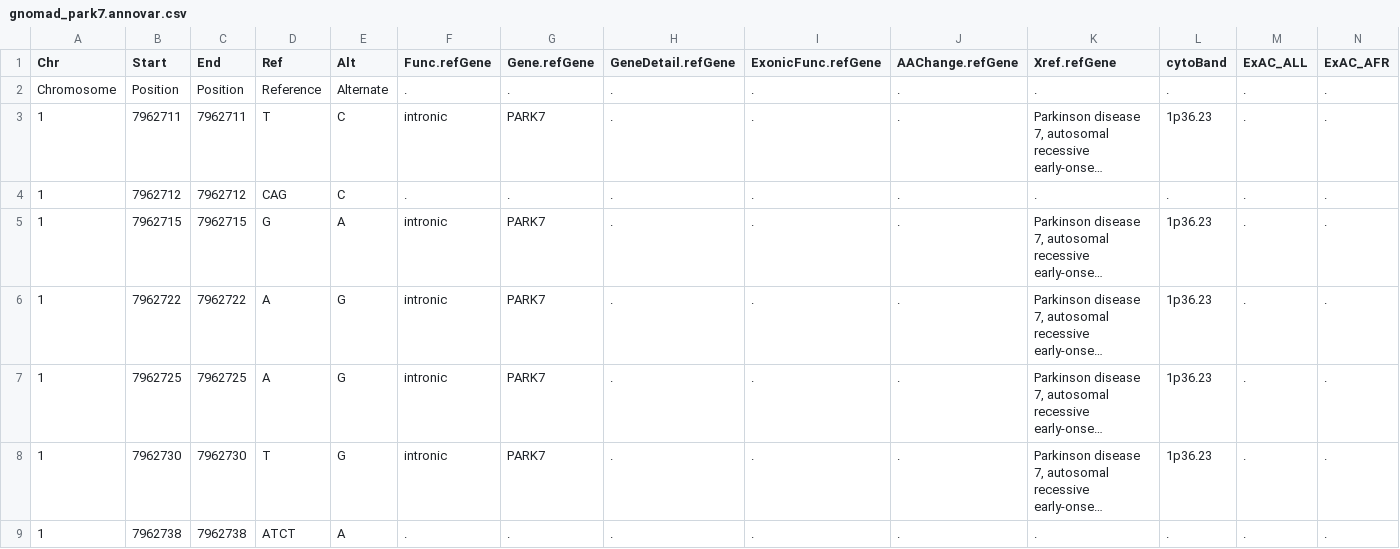
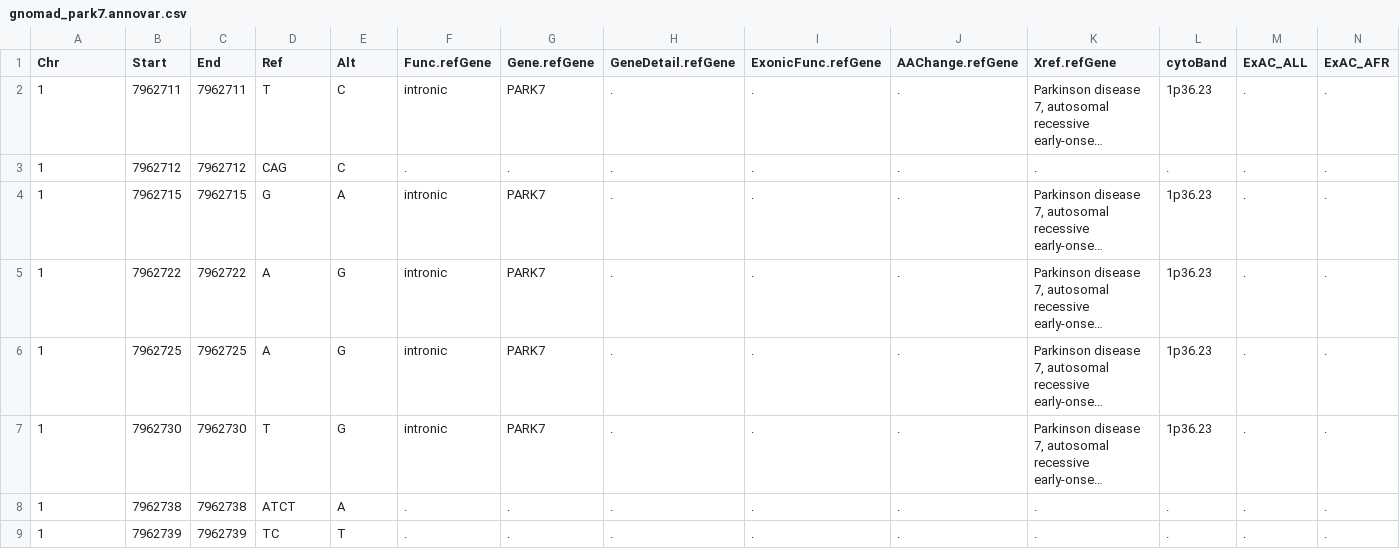
Before and after one commit to neuro-sysmed/maf-api, a CSV file: gnomad_park7.annovar.csv, drawn as a sheet; only a part is shown; the shorter side is filled out with more unchanged rows; long unchanged cells end in …; rows hold the shown columns only; the diff names each change by its address in the sheet, - before the commit and + after, or states it on an @@ line.

```diff
--- a/gnomad_park7.annovar.csv
+++ b/gnomad_park7.annovar.csv
-row 2: Chromosome | Position | Position | Reference | Alternate | . | . | . | . | . | . | . | . | .
```
Also changed, not shown: 8 other files.
